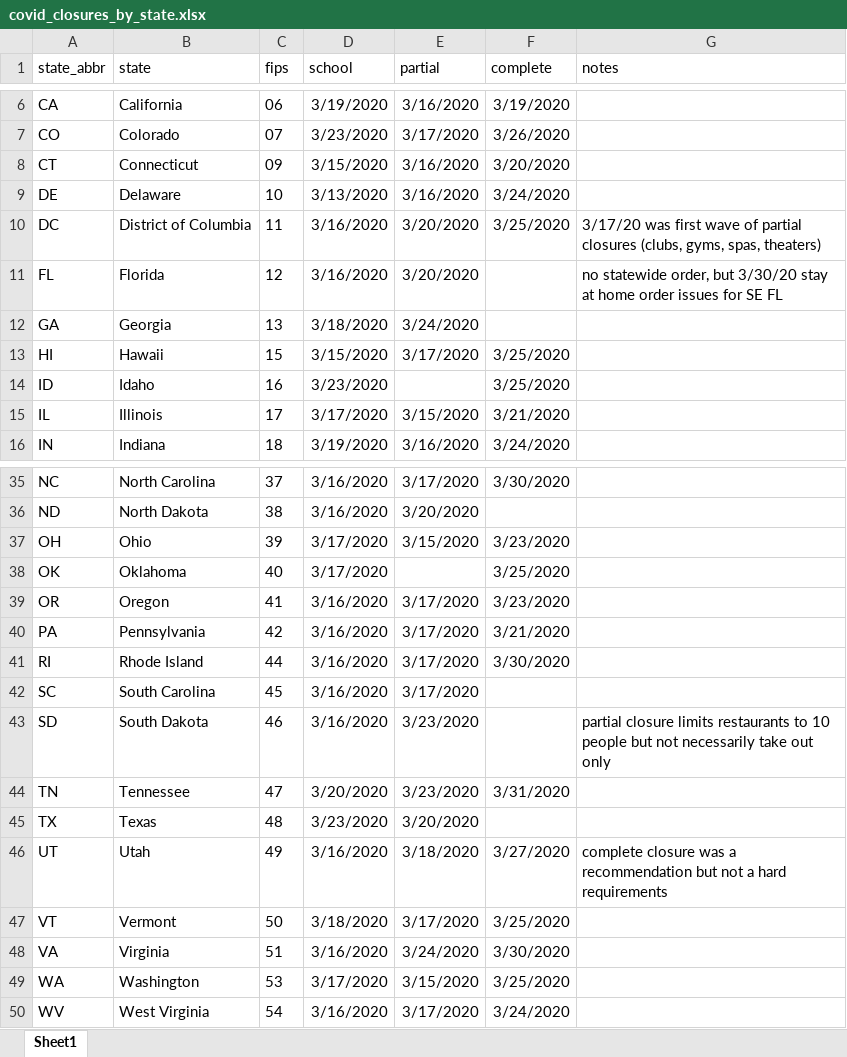
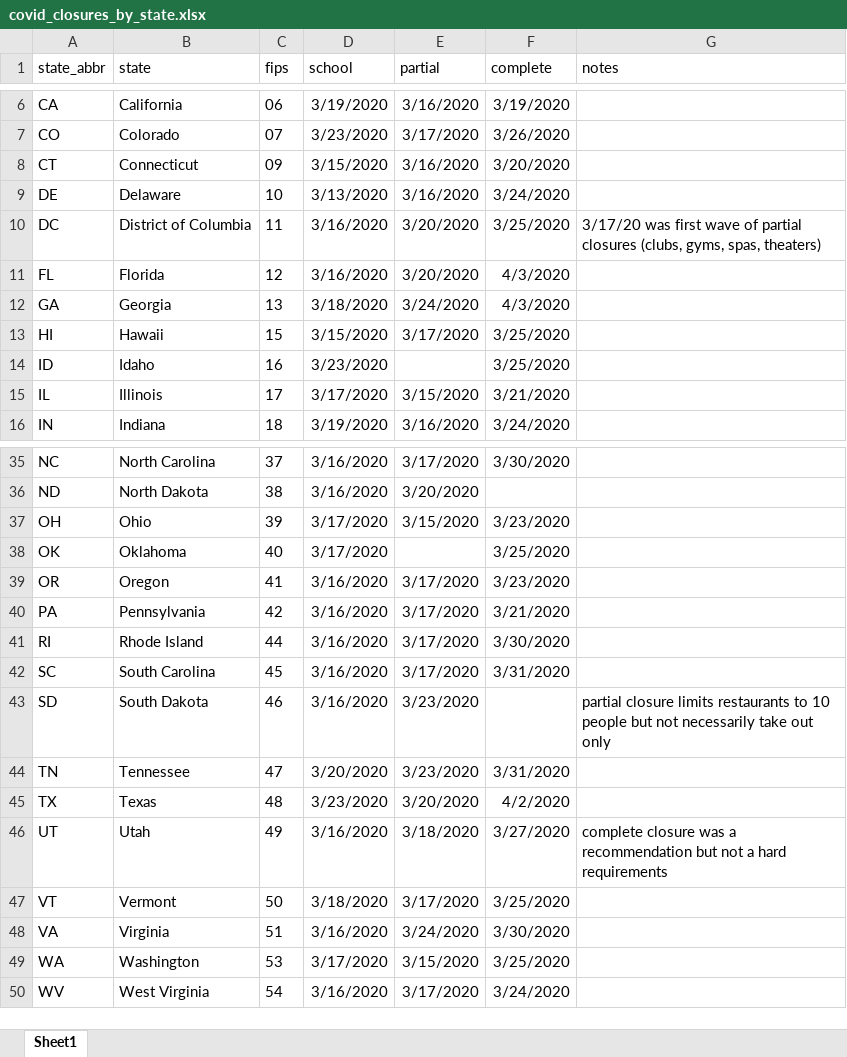
Before and after one commit to paulgp/GoogleTrendsUINowcast, an Excel workbook: data/covid_closures_by_state.xlsx, sheet Sheet1, drawn as a sheet; only a part is shown, gaps mark what is left out; values as stored, in another font and other column widths than the file's, no borders; the diff names each change by its address in the sheet, - before the commit and + after, or states it on an @@ line.

Commit message:
Updating state policy data
new states issued closure orders

```diff
--- a/data/covid_closures_by_state.xlsx (sheet Sheet1)
+++ b/data/covid_closures_by_state.xlsx (sheet Sheet1)
-F11:F12 (complete): (empty)
+F11:F12 (complete): 4/3/2020
-G11 (notes): no statewide order, but 3/30/20 stay at home order issues for SE FL
+G11 (notes): (empty)
-F42 (complete): (empty)
+F42 (complete): 3/31/2020
-F45 (complete): (empty)
+F45 (complete): 4/2/2020
```
